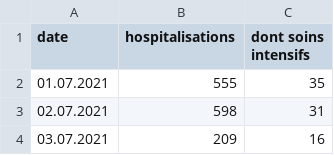
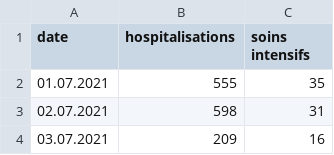
Before and after one commit to paulinetu/Covid_Switzerland, a CSV file: covid_hospitalisations_suisse.csv, drawn as a sheet; only a part is shown.

Commit message:
Update covid_hospitalisations_suisse.csv

```diff
--- a/covid_hospitalisations_suisse.csv
+++ b/covid_hospitalisations_suisse.csv
@@ -1,2 +1,2 @@
-date;hospitalisations;dont soins intensifs
+date;hospitalisations;soins intensifs
 01.07.2021;555;35
```
